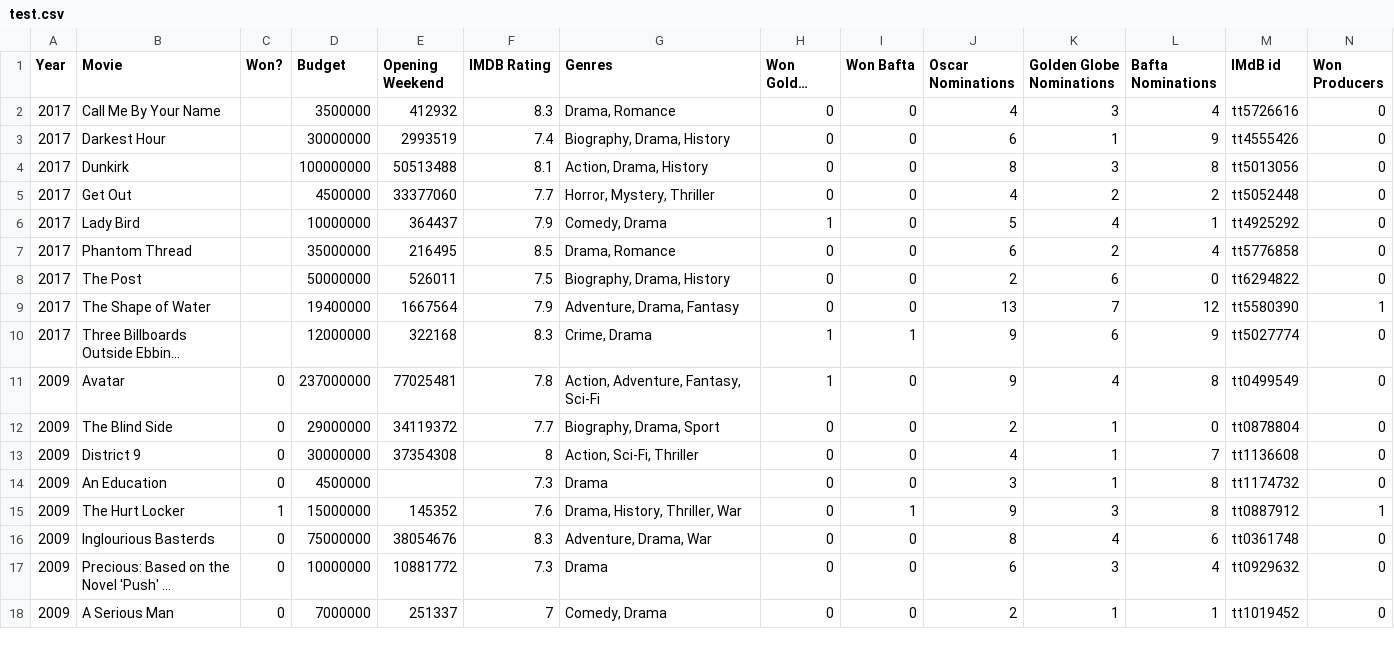
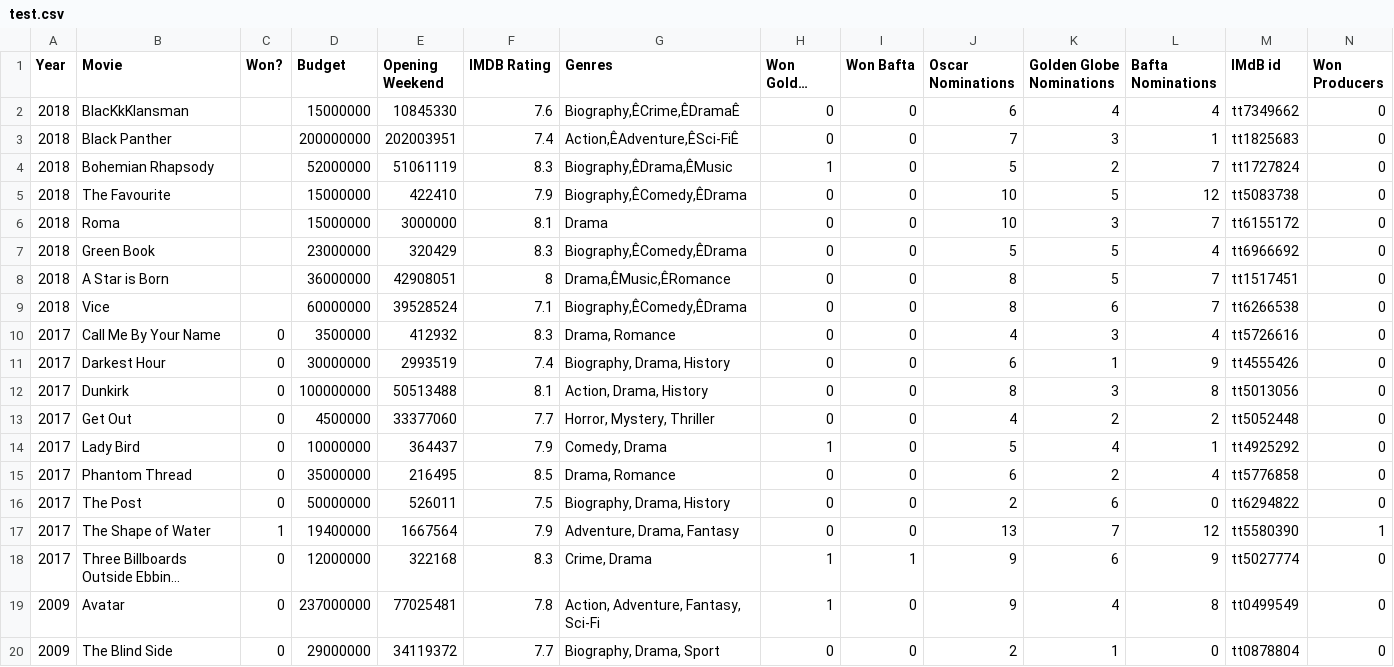
Before and after one commit to parag-chandiwal/Oscar-Science-Random-Forest, a CSV file: test.csv, drawn as a sheet; only a part is shown; the shorter side is filled out with more unchanged rows; long unchanged cells end in …; addresses are those after the commit; rows hold the shown columns only; the diff names each change by its address in the sheet, - before the commit and + after, or states it on an @@ line.

```diff
--- a/test.csv
+++ b/test.csv
+row 2: 2018 | BlacKkKlansman |  | 15000000 | 10845330 | 7.6 | Biography,ÊCrime,ÊDramaÊ | 0 | 0 | 6 | 4 | 4 | tt7349662 | 0
+row 3: 2018 | Black Panther |  | 200000000 | 202003951 | 7.4 | Action,ÊAdventure,ÊSci-FiÊ | 0 | 0 | 7 | 3 | 1 | tt1825683 | 0
+row 4: 2018 | Bohemian Rhapsody |  | 52000000 | 51061119 | 8.3 | Biography,ÊDrama,ÊMusic | 1 | 0 | 5 | 2 | 7 | tt1727824 | 0
+row 5: 2018 | The Favourite |  | 15000000 | 422410 | 7.9 | Biography,ÊComedy,ÊDrama | 0 | 0 | 10 | 5 | 12 | tt5083738 | 0
+row 6: 2018 | Roma |  | 15000000 | 3000000 | 8.1 | Drama | 0 | 0 | 10 | 3 | 7 | tt6155172 | 0
+row 7: 2018 | Green Book |  | 23000000 | 320429 | 8.3 | Biography,ÊComedy,ÊDrama | 0 | 0 | 5 | 5 | 4 | tt6966692 | 0
+row 8: 2018 | A Star is Born |  | 36000000 | 42908051 | 8 | Drama,ÊMusic,ÊRomance | 0 | 0 | 8 | 5 | 7 | tt1517451 | 0
+row 9: 2018 | Vice |  | 60000000 | 39528524 | 7.1 | Biography,ÊComedy,ÊDrama | 0 | 0 | 8 | 6 | 7 | tt6266538 | 0
-C10:C16 (Won?): (empty)
+C10:C16 (Won?): 0
-C17 (Won?): (empty)
+C17 (Won?): 1
-C18 (Won?): (empty)
+C18 (Won?): 0
```
Also changed, not shown: 1 other file.
